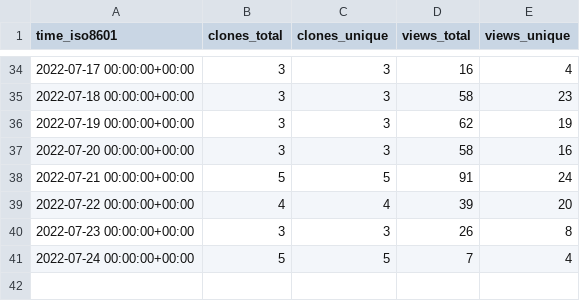
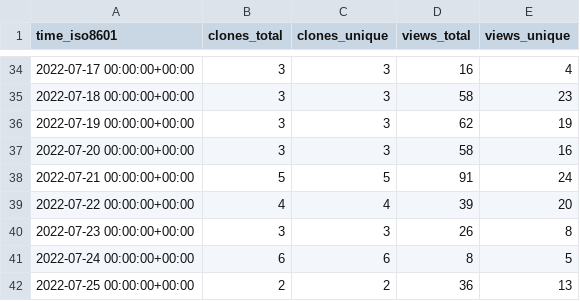
Before and after one commit to aws-samples/aws-customer-playbook-framework, a CSV file: aws-samples/aws-customer-playbook-framework/ghrs-data/views_clones_aggregate.csv, drawn as a sheet; only a part is shown, gaps mark what is left out.

```diff
--- a/aws-samples/aws-customer-playbook-framework/ghrs-data/views_clones_aggregate.csv
+++ b/aws-samples/aws-customer-playbook-framework/ghrs-data/views_clones_aggregate.csv
@@ -40,2 +40,3 @@ time_iso8601,clones_total,clones_unique,views_total,views_unique
 2022-07-23 00:00:00+00:00,3,3,26,8
-2022-07-24 00:00:00+00:00,5,5,7,4
+2022-07-24 00:00:00+00:00,6,6,8,5
+2022-07-25 00:00:00+00:00,2,2,36,13
```
Also changed, not shown: 1 other file.
